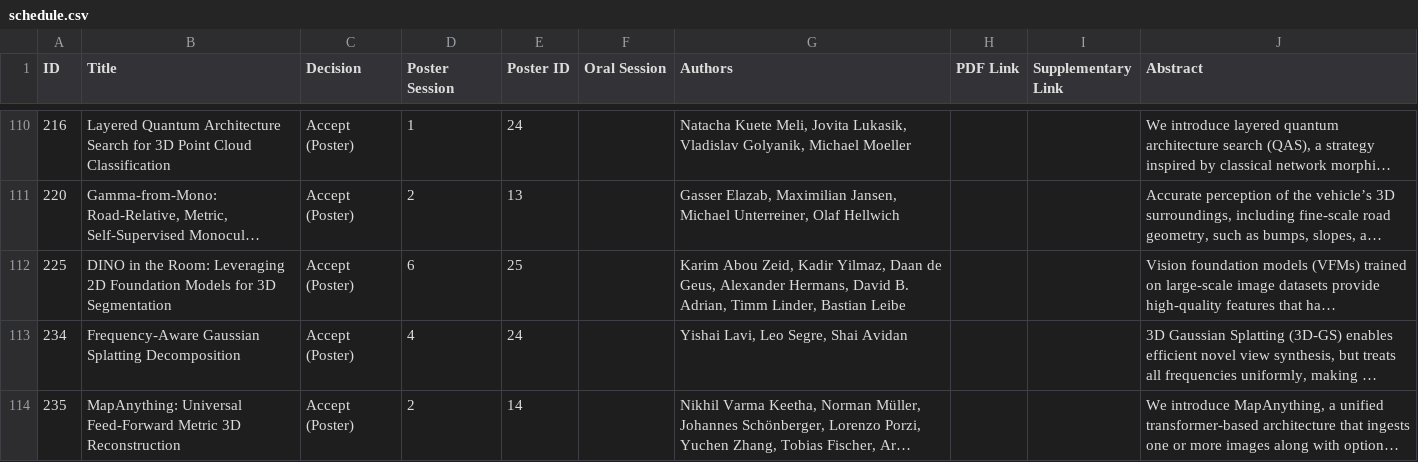
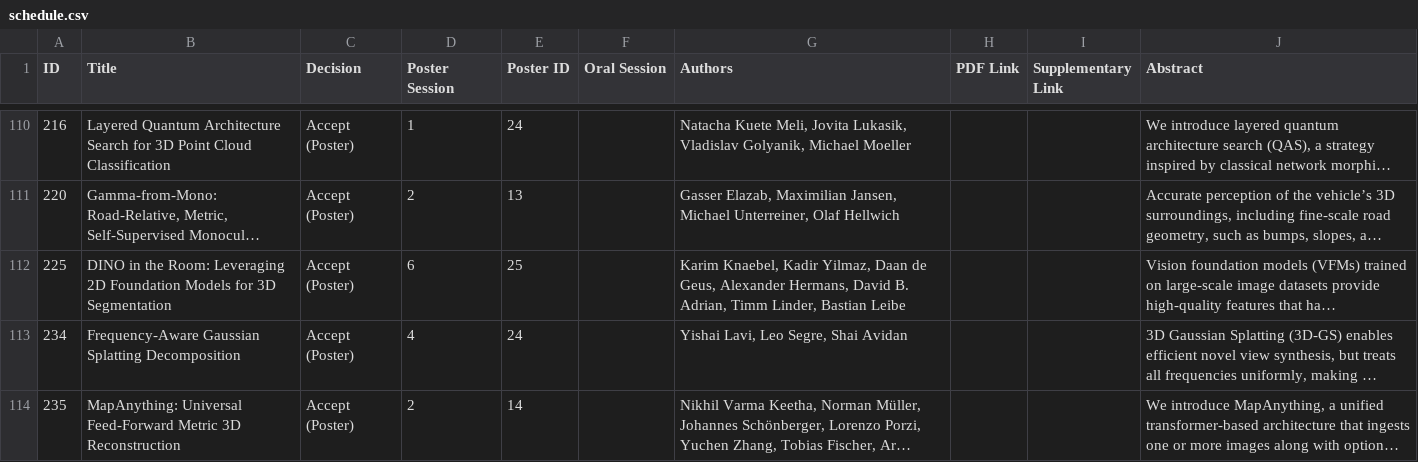
Before and after one commit to 3dvconf/3dvconf.github.io, a CSV file: 2026/schedule.csv, drawn as a sheet; only a part is shown, gaps mark what is left out; long unchanged cells end in …; the diff names each change by its address in the sheet, - before the commit and + after, or states it on an @@ line.

Commit message:
update paper 225 author name

```diff
--- a/2026/schedule.csv
+++ b/2026/schedule.csv
-G112 (Authors): Karim Abou Zeid, Kadir Yilmaz,…
+G112 (Authors): Karim Knaebel, Kadir Yilmaz,…
```
